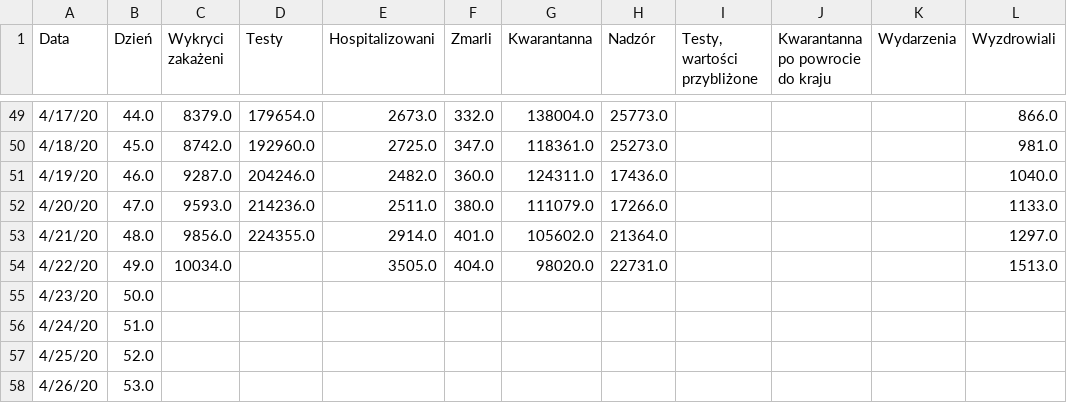
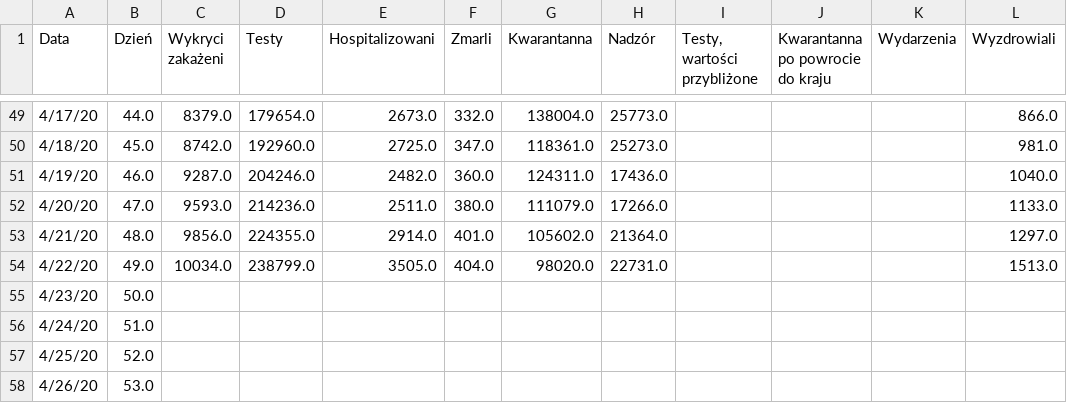
Before and after one commit to anuszka/COVID-19-MZ_GOV_PL, a CSV file: data/cor.2020.04.22.csv, drawn as a sheet; only a part is shown, gaps mark what is left out.

Commit message:
update

```diff
--- a/data/cor.2020.04.22.csv
+++ b/data/cor.2020.04.22.csv
@@ -53,3 +53,3 @@ Data,Dzień,Wykryci zakażeni,Testy,Hospitalizowani,Zmarli,Kwarantanna,Nadzór,"
 4/21/20,48.0,9856.0,224355.0,2914.0,401.0,105602.0,21364.0,,,,1297.0
-4/22/20,49.0,10034.0,,3505.0,404.0,98020.0,22731.0,,,,1513.0
+4/22/20,49.0,10034.0,238799.0,3505.0,404.0,98020.0,22731.0,,,,1513.0
 4/23/20,50.0,,,,,,,,,,
```
